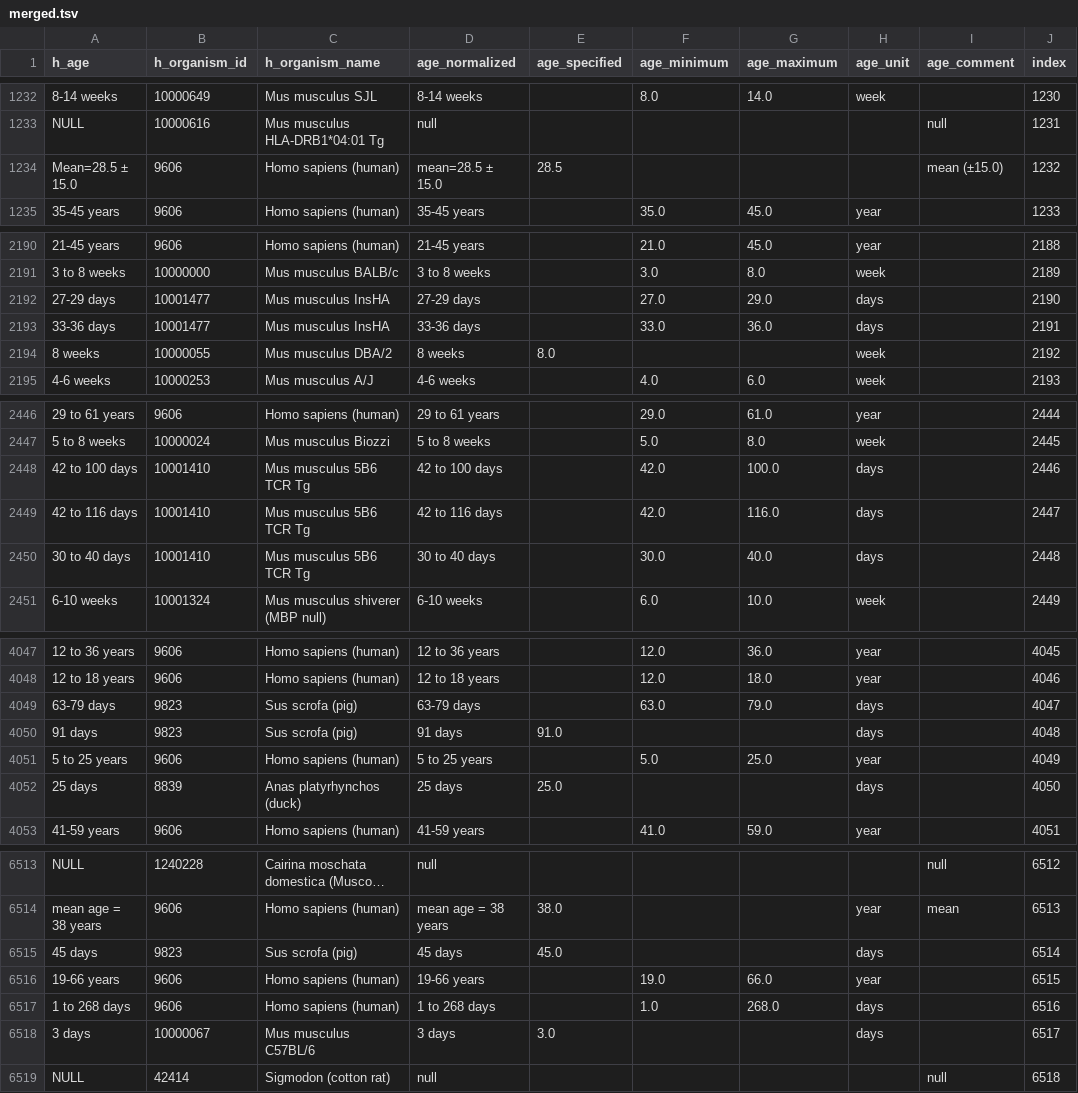
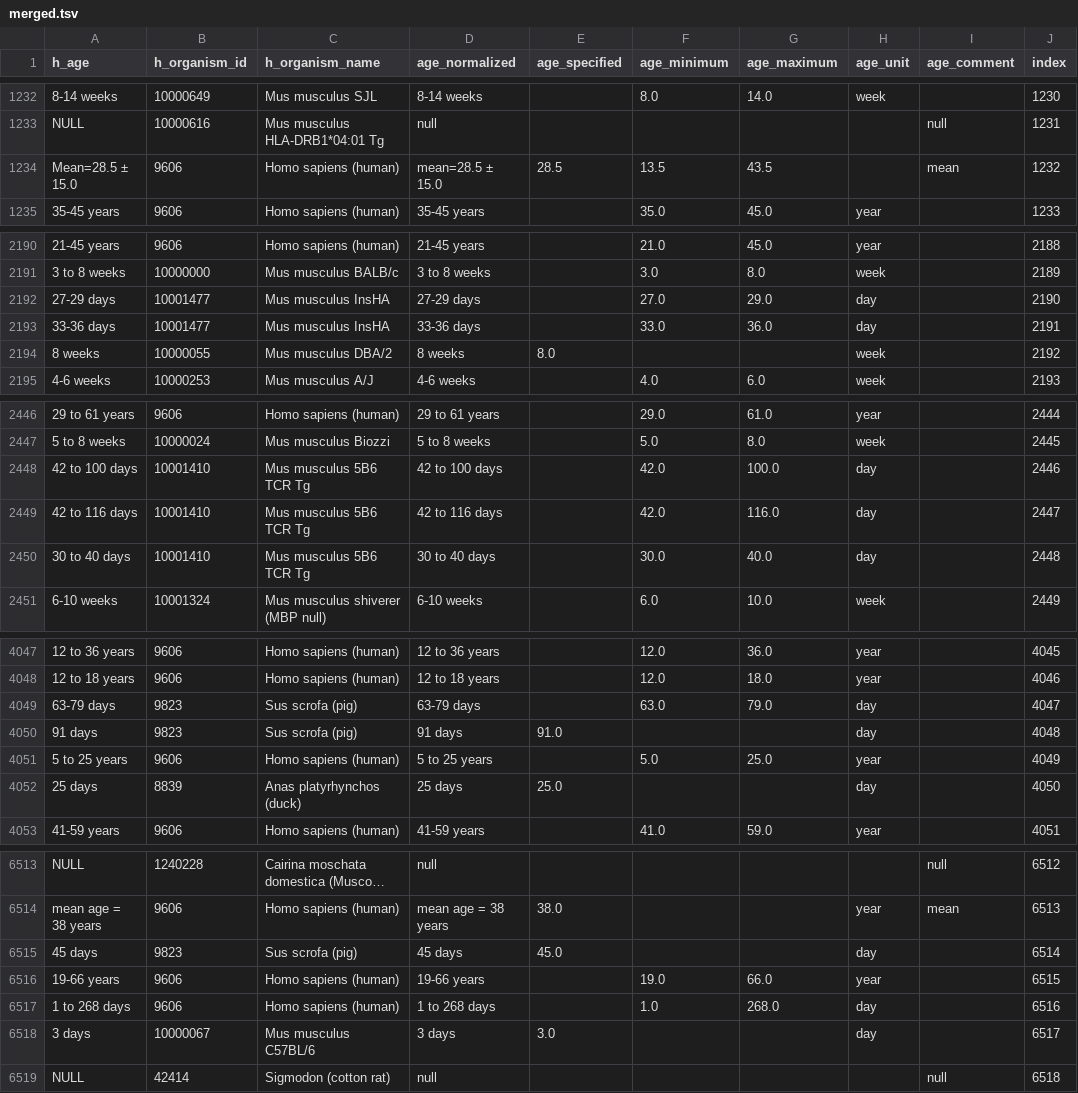
Before and after one commit to sebastianduesing/adp, a TSV file: outputs/merged.tsv, drawn as a sheet; only a part is shown, gaps mark what is left out; long unchanged cells end in …; the diff covers the shown part only; the diff names each change by its address in the sheet, - before the commit and + after, or states it on an @@ line.

```diff
--- a/outputs/merged.tsv
+++ b/outputs/merged.tsv
-F1234 (age_minimum): (empty)
+F1234 (age_minimum): 13.5
-G1234 (age_maximum): (empty)
+G1234 (age_maximum): 43.5
-I1234 (age_comment): mean (±15.0)
+I1234 (age_comment): mean
-H2192:H2193 (age_unit): days
+H2192:H2193 (age_unit): day
-H2448:H2450 (age_unit): days
+H2448:H2450 (age_unit): day
-H4049:H4050 (age_unit): days
+H4049:H4050 (age_unit): day
-H4052 (age_unit): days
+H4052 (age_unit): day
-H6515 (age_unit): days
+H6515 (age_unit): day
-H6517:H6518 (age_unit): days
+H6517:H6518 (age_unit): day
```
Also changed, not shown: 76 edited cells elsewhere in this file, curation/curated.tsv, curation/manual.tsv, 2 other files.
